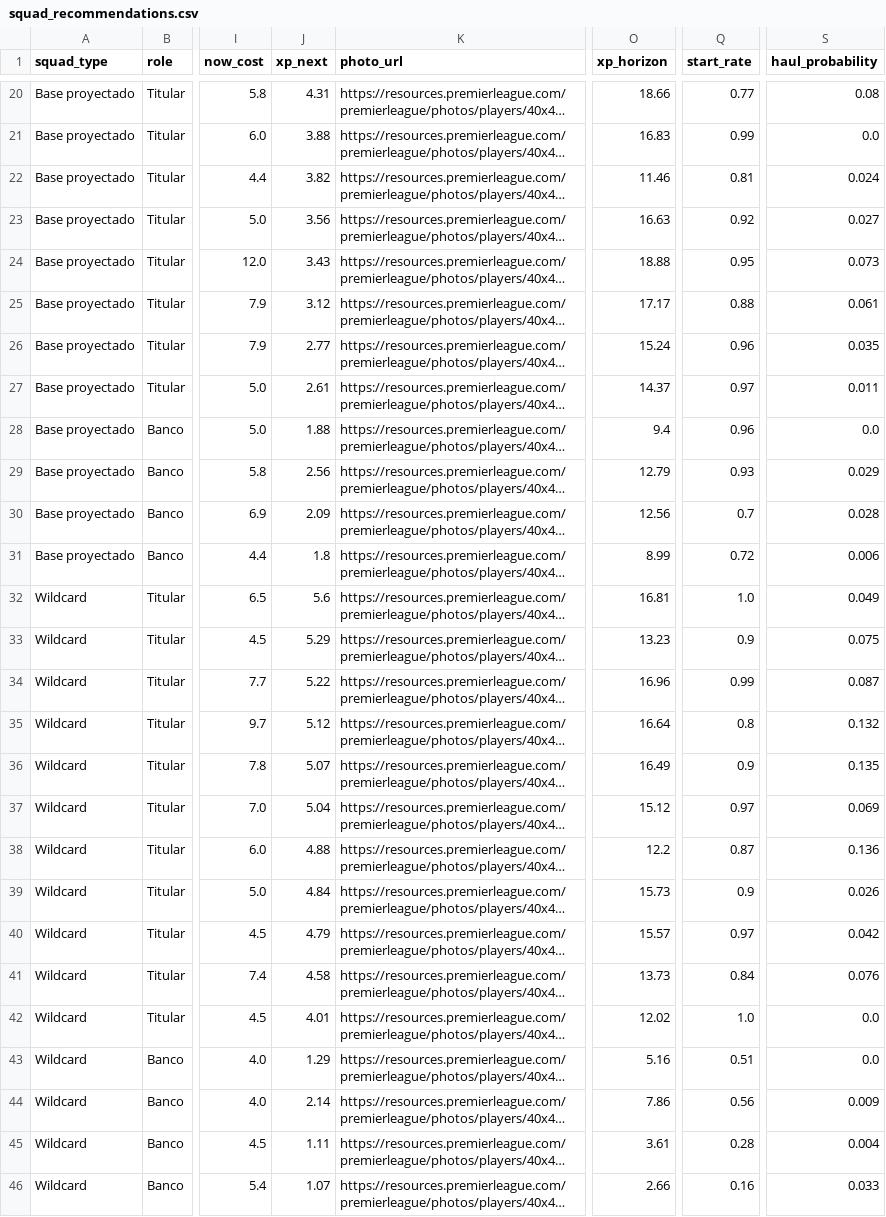
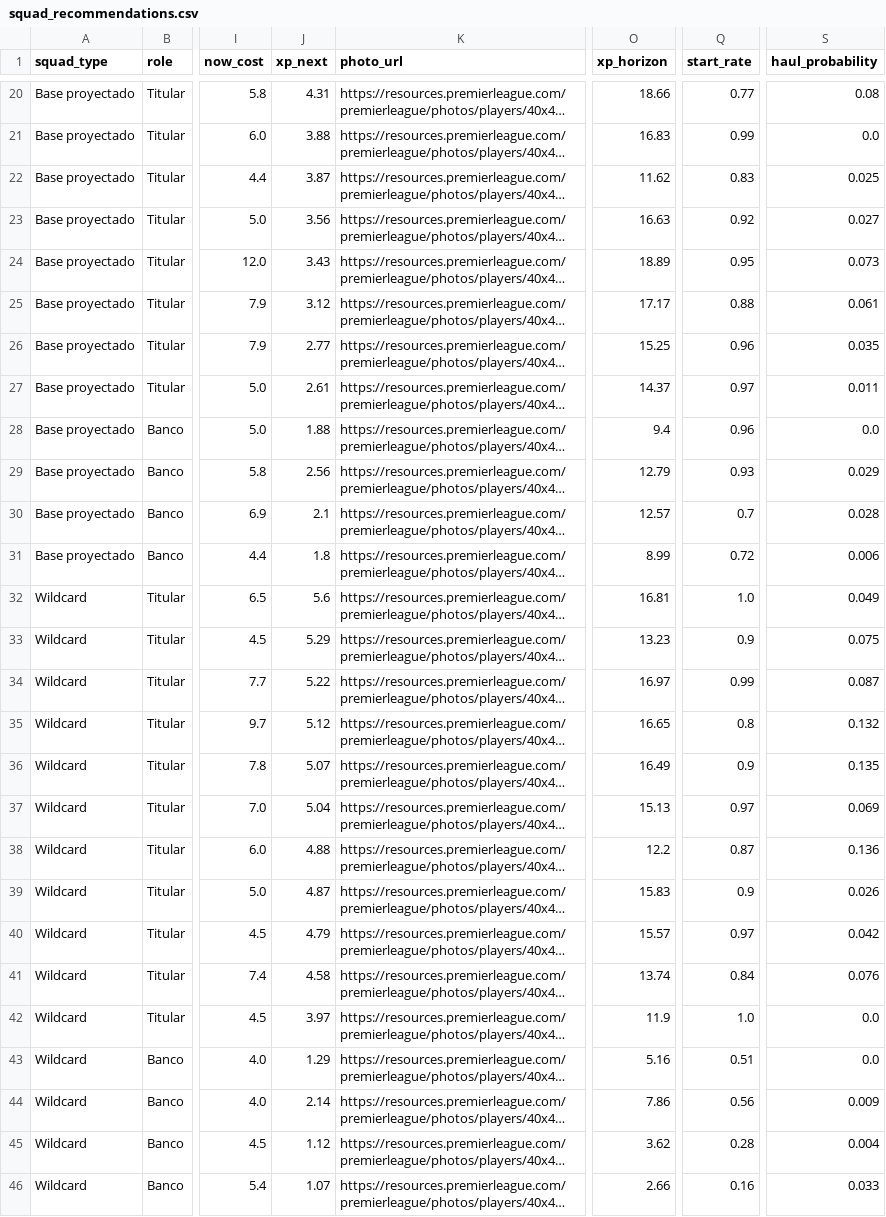
Before and after one commit to vinilop1114/gameweek-lab, a CSV file: data/processed/squad_recommendations.csv, drawn as a sheet; only a part is shown, gaps mark what is left out; long unchanged cells end in …; the diff covers the shown part only; the diff names each change by its address in the sheet, - before the commit and + after, or states it on an @@ line.

```diff
--- a/data/processed/squad_recommendations.csv
+++ b/data/processed/squad_recommendations.csv
-J22 (xp_next): 3.82
+J22 (xp_next): 3.87
-O22 (xp_horizon): 11.46
+O22 (xp_horizon): 11.62
-Q22 (start_rate): 0.81
+Q22 (start_rate): 0.83
-S22 (haul_probability): 0.024
+S22 (haul_probability): 0.025
-O24 (xp_horizon): 18.88
+O24 (xp_horizon): 18.89
-O26 (xp_horizon): 15.24
+O26 (xp_horizon): 15.25
-J30 (xp_next): 2.09
+J30 (xp_next): 2.1
-O30 (xp_horizon): 12.56
+O30 (xp_horizon): 12.57
-O34 (xp_horizon): 16.96
+O34 (xp_horizon): 16.97
-O35 (xp_horizon): 16.64
+O35 (xp_horizon): 16.65
-O37 (xp_horizon): 15.12
+O37 (xp_horizon): 15.13
-J39 (xp_next): 4.84
+J39 (xp_next): 4.87
-O39 (xp_horizon): 15.73
+O39 (xp_horizon): 15.83
-O41 (xp_horizon): 13.73
+O41 (xp_horizon): 13.74
-J42 (xp_next): 4.01
+J42 (xp_next): 3.97
-O42 (xp_horizon): 12.02
+O42 (xp_horizon): 11.9
-J45 (xp_next): 1.11
+J45 (xp_next): 1.12
-O45 (xp_horizon): 3.61
+O45 (xp_horizon): 3.62
```
Also changed, not shown: 8 edited cells elsewhere in this file, data/processed/players.csv, data/processed/players_scored.csv, 1 other file.
